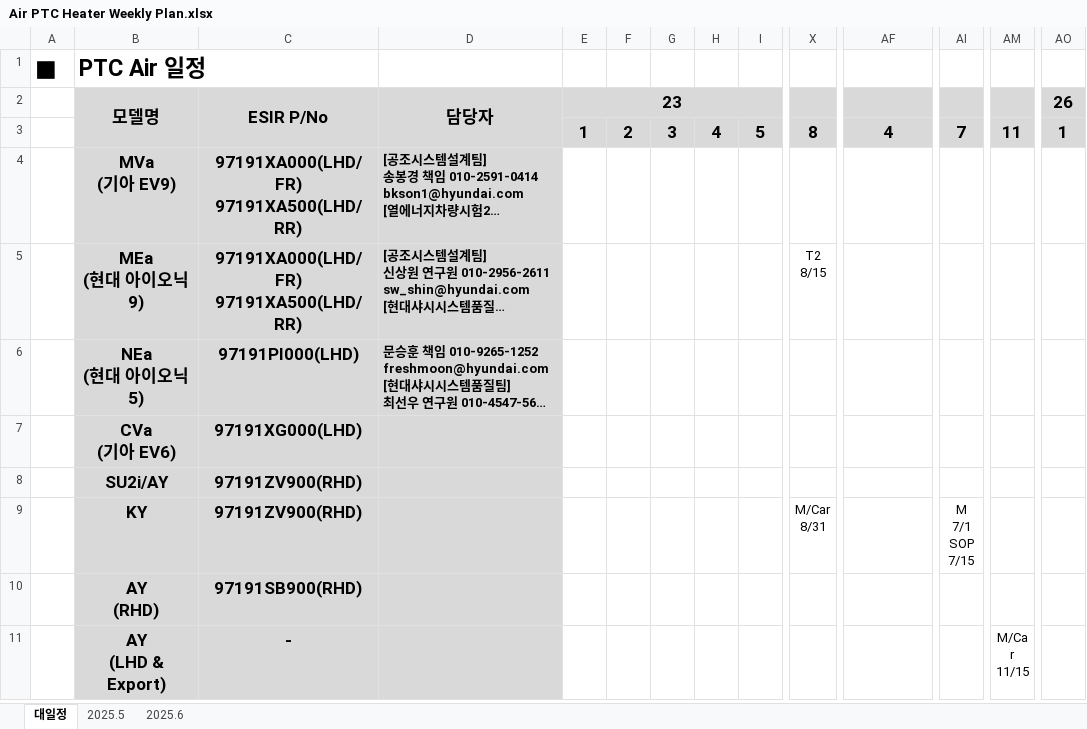
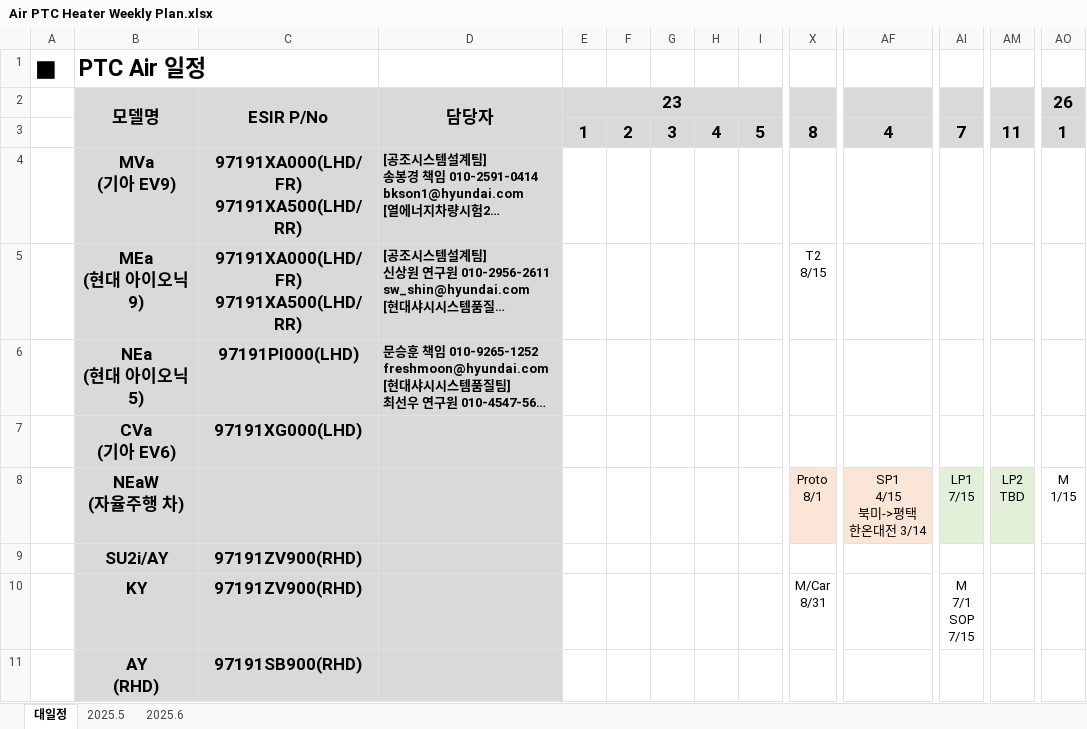
Before and after one commit to heats86/PTC_DOC, an Excel workbook: 1. 일정/1. Weekly Plan/Air PTC Heater Weekly Plan.xlsx, sheet 대일정, drawn as a sheet; only a part is shown, gaps mark what is left out; the shorter side is filled out with more unchanged rows; long unchanged cells end in …; values as stored, in another font and other column widths than the file's, no borders; charts and pictures not drawn; rows hold the shown columns only; ↵ is a line break in a cell; the diff names each change by its address in the sheet, - before the commit and + after, or states it on an @@ line.

```diff
--- a/1. 일정/1. Weekly Plan/Air PTC Heater Weekly Plan.xlsx (sheet 대일정)
+++ b/1. 일정/1. Weekly Plan/Air PTC Heater Weekly Plan.xlsx (sheet 대일정)
+row 8:  | NEaW ↵ (자율주행 차) |  |  |  |  |  |  |  | Proto ↵ 8/1 | SP1 ↵ 4/15 ↵ 북미->평택 ↵ 한온대전 3/14 | LP1 ↵ 7/15 | LP2 ↵ TBD | M ↵ 1/15
```
Also changed, not shown: charts or pictures, 1 other file.
